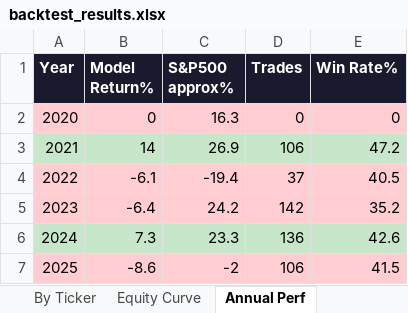
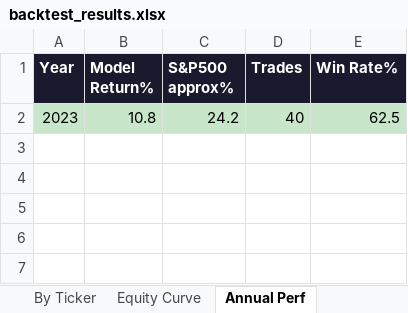
Before and after one commit to johnbrami55/portfolio-manager, an Excel workbook: backtest_results.xlsx, sheet Annual Perf, drawn as a sheet; values as stored, in another font and other column widths than the file's, no borders; removed rows and columns are numbered as before the commit, all else as after; the diff names each change by its address in the sheet, - before the commit and + after, or states it on an @@ line.

```diff
--- a/backtest_results.xlsx (sheet Annual Perf)
+++ b/backtest_results.xlsx (sheet Annual Perf)
-row 2: 2020 | 0 | 16.3 | 0 | 0
-row 3: 2021 | 14 | 26.9 | 106 | 47.2
-row 4: 2022 | -6.1 | -19.4 | 37 | 40.5
-A2:E2 fill: #FFCDD2
+A2:E2 fill: #C8E6C9
-B2 (Model Return%): -6.4
+B2 (Model Return%): 10.8
-D2 (Trades): 142
+D2 (Trades): 40
-E2 (Win Rate%): 35.2
+E2 (Win Rate%): 62.5
-row 6: 2024 | 7.3 | 23.3 | 136 | 42.6
-row 7: 2025 | -8.6 | -2 | 106 | 41.5
```
Also changed, not shown: sheet Best Trades, sheet Equity Curve, sheet Optimization, sheet By Ticker, sheet Best Config, charts or pictures, 1 other file.
